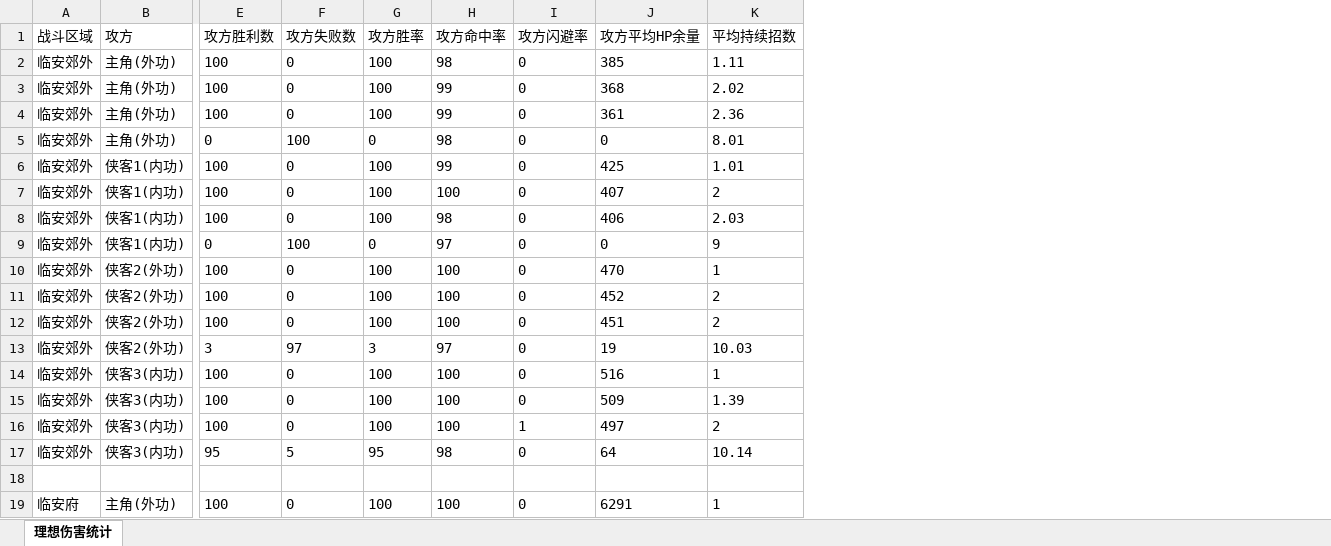
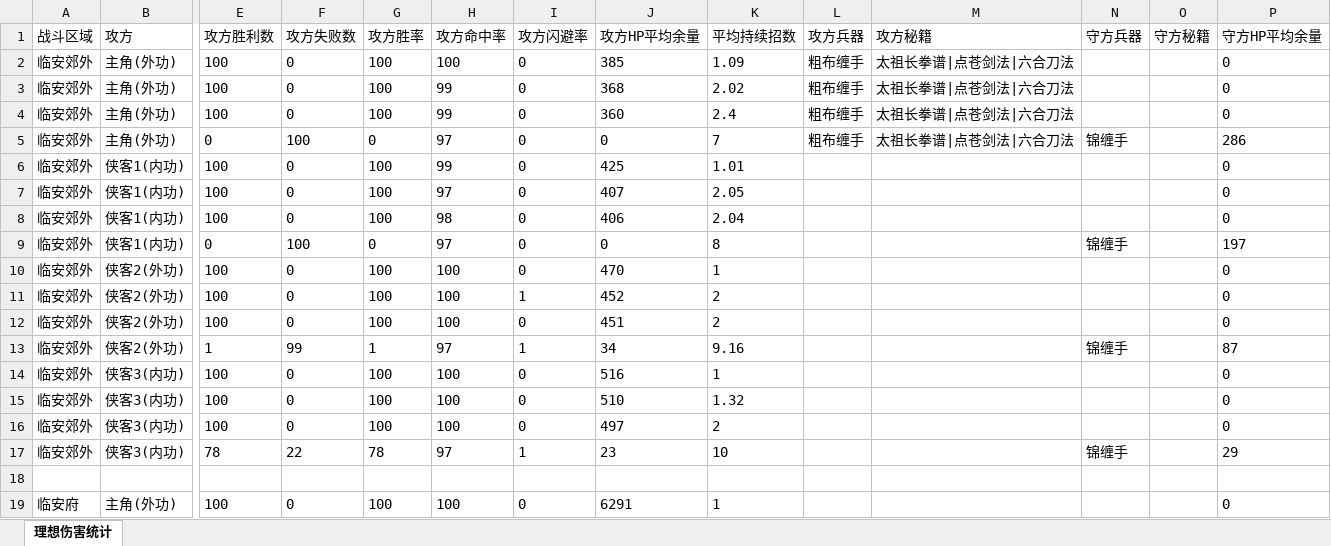
Before and after one commit to zhaoguo20002/MyWuXia, an Excel workbook: docs/理想伤害统计表.xlsx, sheet 理想伤害统计, drawn as a sheet; only a part is shown, gaps mark what is left out; values as stored, in another font and other column widths than the file's, no borders; the diff names each change by its address in the sheet, - before the commit and + after, or states it on an @@ line.

```diff
--- a/docs/理想伤害统计表.xlsx (sheet 理想伤害统计)
+++ b/docs/理想伤害统计表.xlsx (sheet 理想伤害统计)
+column L (攻方兵器), rows 2-5: all 粗布缠手
+column M (攻方秘籍), rows 2-5: all 太祖长拳谱|点苍剑法|六合刀法
+column N (守方兵器), rows 5-17: 锦缠手 |  |  |  | 锦缠手 |  |  |  | 锦缠手 |  |  |  | 锦缠手
+column O (守方秘籍), empty
+column P (守方HP平均余量), rows 2-19: 0 | 0 | 0 | 286 | 0 | 0 | 0 | 197 | 0 | 0 | 0 | 87 | 0 | 0 | 0 | 29 |  | 0
-J1: 攻方平均HP余量
+J1: 攻方HP平均余量
-H2 (攻方命中率): 98
+H2 (攻方命中率): 100
-K2 (平均持续招数): 1.11
+K2 (平均持续招数): 1.09
-J4 (攻方HP平均余量): 361
+J4 (攻方HP平均余量): 360
-K4 (平均持续招数): 2.36
+K4 (平均持续招数): 2.4
-H5 (攻方命中率): 98
+H5 (攻方命中率): 97
-K5 (平均持续招数): 8.01
+K5 (平均持续招数): 7
-H7 (攻方命中率): 100
+H7 (攻方命中率): 97
-K7 (平均持续招数): 2
+K7 (平均持续招数): 2.05
-K8 (平均持续招数): 2.03
+K8 (平均持续招数): 2.04
-K9 (平均持续招数): 9
+K9 (平均持续招数): 8
-I11 (攻方闪避率): 0
+I11 (攻方闪避率): 1
-E13 (攻方胜利数): 3
+E13 (攻方胜利数): 1
-F13 (攻方失败数): 97
+F13 (攻方失败数): 99
-G13 (攻方胜率): 3
+G13 (攻方胜率): 1
-I13 (攻方闪避率): 0
+I13 (攻方闪避率): 1
-J13 (攻方HP平均余量): 19
+J13 (攻方HP平均余量): 34
-K13 (平均持续招数): 10.03
+K13 (平均持续招数): 9.16
-J15 (攻方HP平均余量): 509
+J15 (攻方HP平均余量): 510
-K15 (平均持续招数): 1.39
+K15 (平均持续招数): 1.32
-I16 (攻方闪避率): 1
+I16 (攻方闪避率): 0
-E17 (攻方胜利数): 95
+E17 (攻方胜利数): 78
-F17 (攻方失败数): 5
+F17 (攻方失败数): 22
-G17 (攻方胜率): 95
+G17 (攻方胜率): 78
-H17 (攻方命中率): 98
+H17 (攻方命中率): 97
-I17 (攻方闪避率): 0
+I17 (攻方闪避率): 1
-J17 (攻方HP平均余量): 64
+J17 (攻方HP平均余量): 23
-K17 (平均持续招数): 10.14
+K17 (平均持续招数): 10
```
Also changed, not shown: docs/数值平衡.xlsx, 4 other files.
